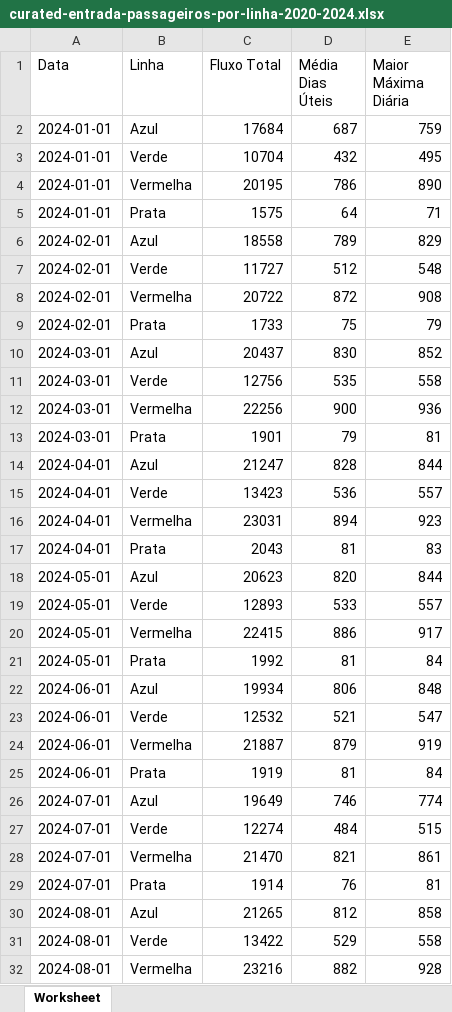
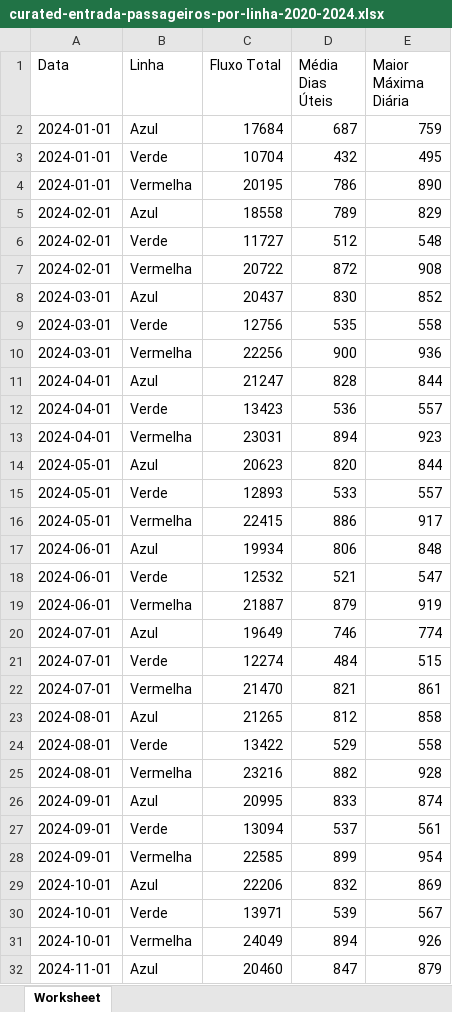
Before and after one commit to FaelPavani/FluxoCerto, an Excel workbook: java/conexao-banco/src/main/java/school/sptech/ApachePOI/arquivos/curated-entrada-passageiros-por-linha-2020-2024.xlsx, sheet Worksheet, drawn as a sheet; only a part is shown; the shorter side is filled out with more unchanged rows; values as stored, in another font and other column widths than the file's, no borders; the diff covers the shown part only; the diff names each change by its address in the sheet, - before the commit and + after, or states it on an @@ line.

Commit message:
LeitorExcel lendo ambos os arquivos .xlsx

```diff
--- a/java/conexao-banco/src/main/java/school/sptech/ApachePOI/arquivos/curated-entrada-passageiros-por-linha-2020-2024.xlsx (sheet Worksheet)
+++ b/java/conexao-banco/src/main/java/school/sptech/ApachePOI/arquivos/curated-entrada-passageiros-por-linha-2020-2024.xlsx (sheet Worksheet)
-row 5: 2024-01-01 | Prata | 1575 | 64 | 71
-row 9: 2024-02-01 | Prata | 1733 | 75 | 79
-row 13: 2024-03-01 | Prata | 1901 | 79 | 81
-row 17: 2024-04-01 | Prata | 2043 | 81 | 83
-row 21: 2024-05-01 | Prata | 1992 | 81 | 84
-row 25: 2024-06-01 | Prata | 1919 | 81 | 84
-row 29: 2024-07-01 | Prata | 1914 | 76 | 81
```
Also changed, not shown: 53 removed rows elsewhere in this sheet, 11 other files.
